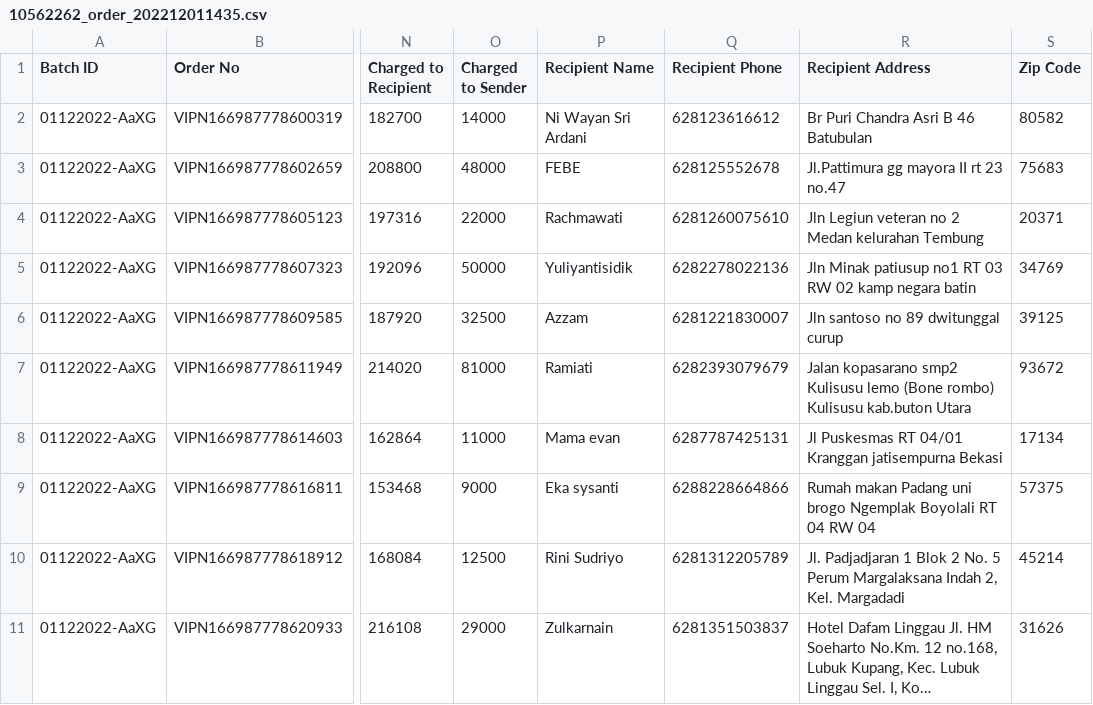
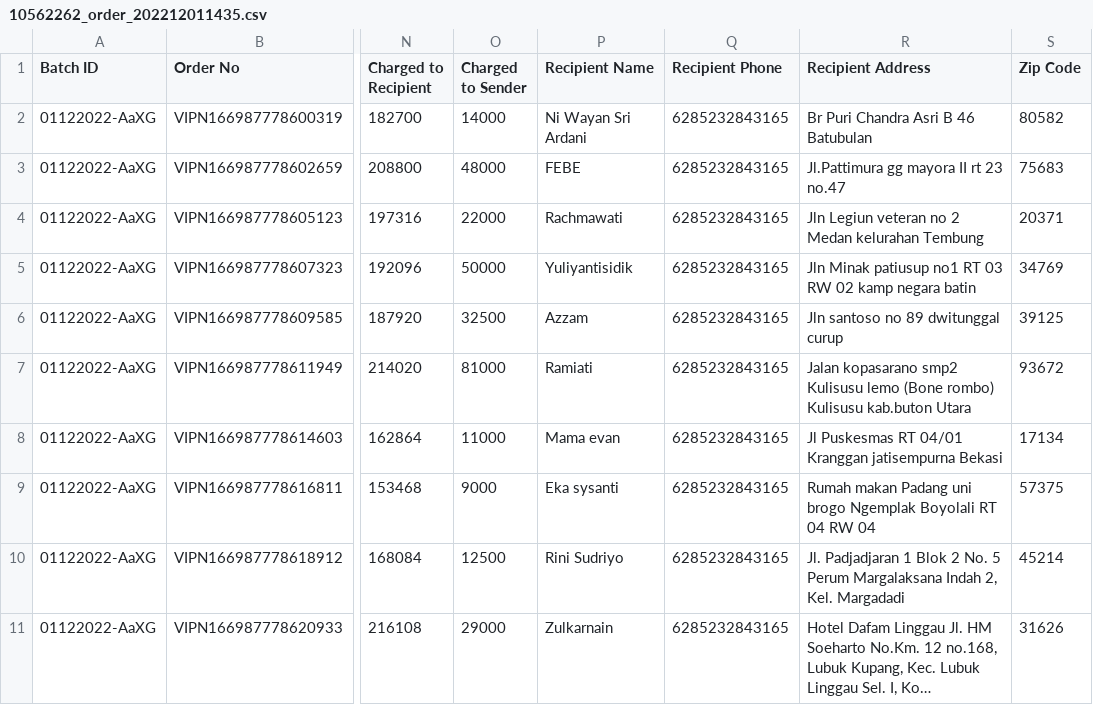
Before and after one commit to khoirulh1610/monitoring-idexpress, a CSV file: public/uploads/10562262_order_202212011435.csv, drawn as a sheet; only a part is shown, gaps mark what is left out; long unchanged cells end in …; the diff names each change by its address in the sheet, - before the commit and + after, or states it on an @@ line.

```diff
--- a/public/uploads/10562262_order_202212011435.csv
+++ b/public/uploads/10562262_order_202212011435.csv
-Q2 (Recipient Phone): 628123616612
+Q2 (Recipient Phone): 6285232843165
-Q3 (Recipient Phone): 628125552678
+Q3 (Recipient Phone): 6285232843165
-Q4 (Recipient Phone): 6281260075610
+Q4 (Recipient Phone): 6285232843165
-Q5 (Recipient Phone): 6282278022136
+Q5 (Recipient Phone): 6285232843165
-Q6 (Recipient Phone): 6281221830007
+Q6 (Recipient Phone): 6285232843165
-Q7 (Recipient Phone): 6282393079679
+Q7 (Recipient Phone): 6285232843165
-Q8 (Recipient Phone): 6287787425131
+Q8 (Recipient Phone): 6285232843165
-Q9 (Recipient Phone): 6288228664866
+Q9 (Recipient Phone): 6285232843165
-Q10 (Recipient Phone): 6281312205789
+Q10 (Recipient Phone): 6285232843165
-Q11 (Recipient Phone): 6281351503837
+Q11 (Recipient Phone): 6285232843165
```
Also changed, not shown: 4 other files.
